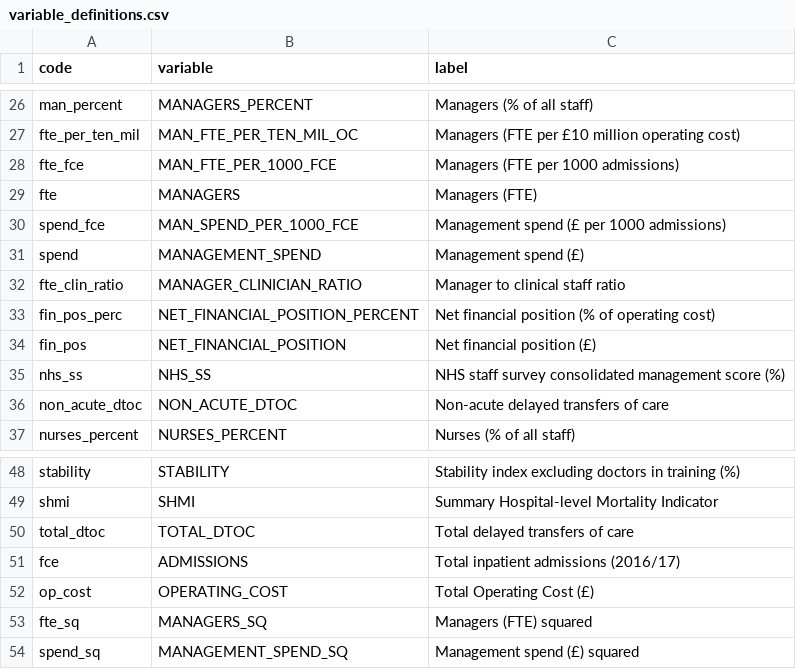
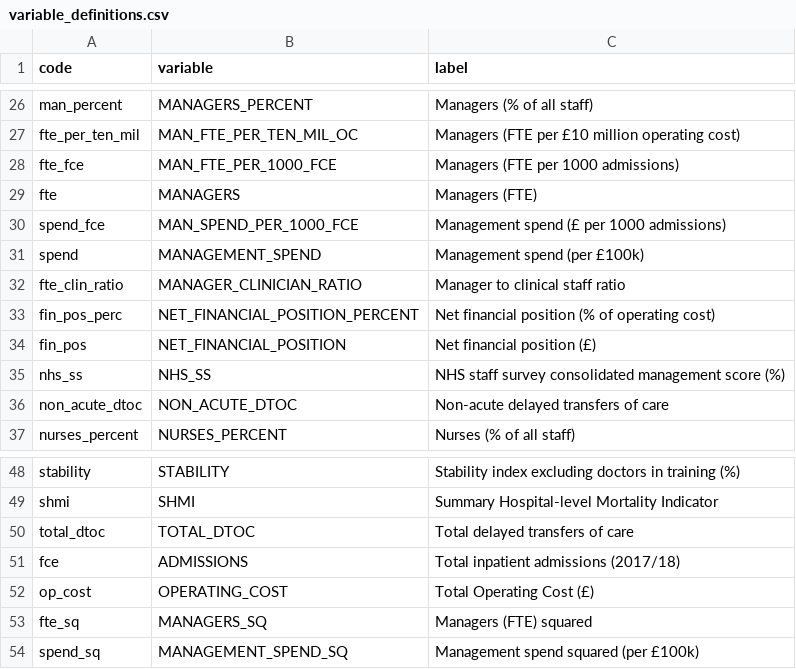
Before and after one commit to miqdadasaria/hospital_management, a CSV file: data/variable_definitions.csv, drawn as a sheet; only a part is shown, gaps mark what is left out.

Commit message:
rescaled management spend variables and used 2017/18 hospital admissions

```diff
--- a/data/variable_definitions.csv
+++ b/data/variable_definitions.csv
@@ -30,3 +30,3 @@ fte,MANAGERS,Managers (FTE)
 spend_fce,MAN_SPEND_PER_1000_FCE,Management spend (£ per 1000 admissions)
-spend,MANAGEMENT_SPEND,Management spend (£)
+spend,MANAGEMENT_SPEND,Management spend (per £100k)
 fte_clin_ratio,MANAGER_CLINICIAN_RATIO,Manager to clinical staff ratio
@@ -50,5 +50,5 @@ shmi,SHMI,Summary Hospital-level Mortality Indicator
 total_dtoc,TOTAL_DTOC,Total delayed transfers of care
-fce,ADMISSIONS,Total inpatient admissions (2016/17)
+fce,ADMISSIONS,Total inpatient admissions (2017/18)
 op_cost,OPERATING_COST,Total Operating Cost (£)
 fte_sq,MANAGERS_SQ,Managers (FTE) squared
-spend_sq,MANAGEMENT_SPEND_SQ,Management spend (£) squared
+spend_sq,MANAGEMENT_SPEND_SQ,Management spend squared (per £100k)
```
Also changed, not shown: 2 other files.
